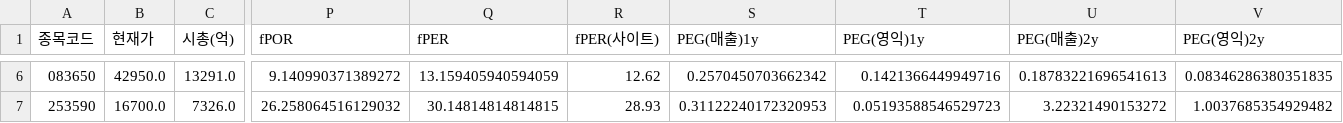
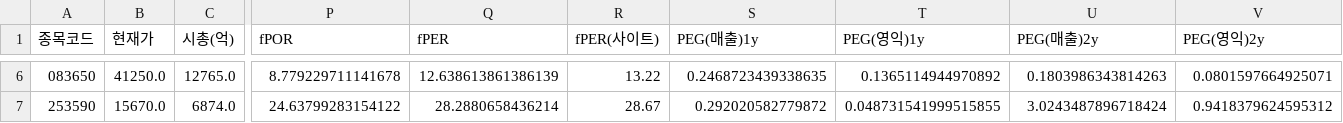
Before and after one commit to Dapsipri-Kipchoge/Time-etf-value, a CSV file: data/watchlist.csv, drawn as a sheet; only a part is shown, gaps mark what is left out; the diff covers the shown part only; the diff names each change by its address in the sheet, - before the commit and + after, or states it on an @@ line.

```diff
--- a/data/watchlist.csv
+++ b/data/watchlist.csv
-B6 (현재가): 42950.0
+B6 (현재가): 41250.0
-C6 (시총(억)): 13291.0
+C6 (시총(억)): 12765.0
-P6 (fPOR): 9.140990371389272
+P6 (fPOR): 8.779229711141678
-Q6 (fPER): 13.159405940594059
+Q6 (fPER): 12.638613861386139
-R6 (fPER(사이트)): 12.62
+R6 (fPER(사이트)): 13.22
-S6 (PEG(매출)1y): 0.2570450703662342
+S6 (PEG(매출)1y): 0.2468723439338635
-T6 (PEG(영익)1y): 0.1421366449949716
+T6 (PEG(영익)1y): 0.1365114944970892
-U6 (PEG(매출)2y): 0.18783221696541613
+U6 (PEG(매출)2y): 0.1803986343814263
-V6 (PEG(영익)2y): 0.08346286380351835
+V6 (PEG(영익)2y): 0.0801597664925071
-B7 (현재가): 16700.0
+B7 (현재가): 15670.0
-C7 (시총(억)): 7326.0
+C7 (시총(억)): 6874.0
-P7 (fPOR): 26.258064516129032
+P7 (fPOR): 24.63799283154122
-Q7 (fPER): 30.14814814814815
+Q7 (fPER): 28.2880658436214
-R7 (fPER(사이트)): 28.93
+R7 (fPER(사이트)): 28.67
-S7 (PEG(매출)1y): 0.31122240172320953
+S7 (PEG(매출)1y): 0.292020582779872
-T7 (PEG(영익)1y): 0.05193588546529723
+T7 (PEG(영익)1y): 0.048731541999515855
-U7 (PEG(매출)2y): 3.22321490153272
+U7 (PEG(매출)2y): 3.0243487896718424
-V7 (PEG(영익)2y): 1.0037685354929482
+V7 (PEG(영익)2y): 0.9418379624595312
```
Also changed, not shown: 119 edited cells elsewhere in this file, data/holdings.csv, data/result.csv, 9 other files.
